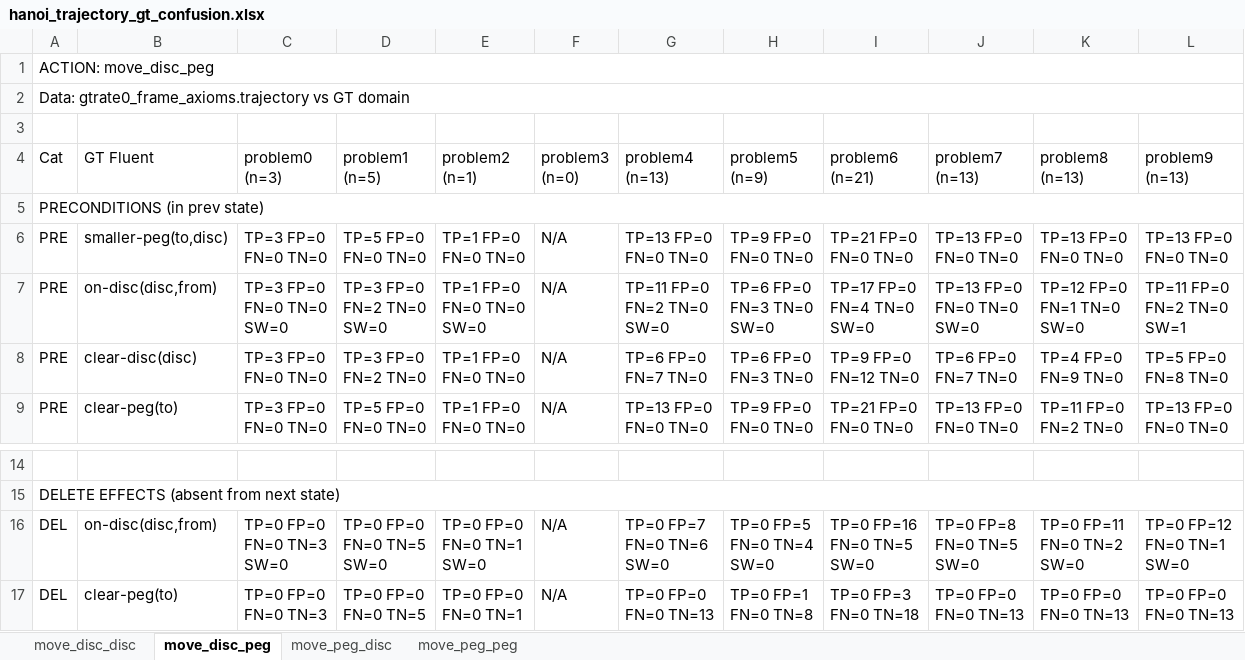
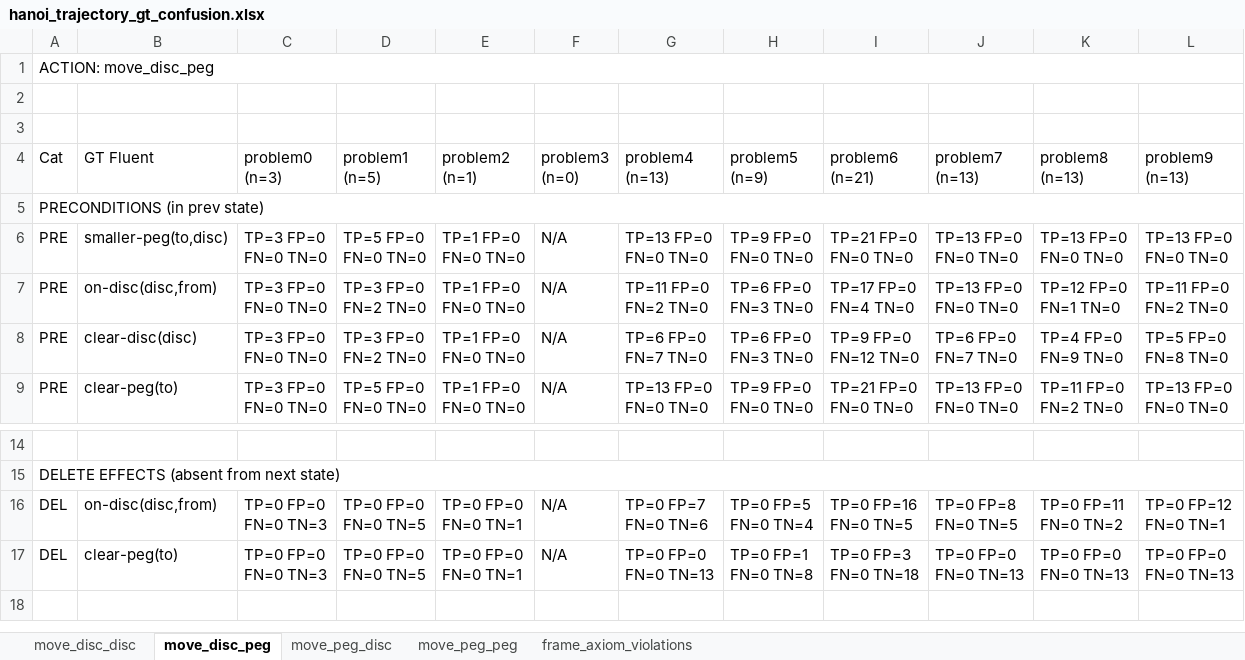
Before and after one commit to shaked-sapir/VIP-vision-PDDL, an Excel workbook: hanoi_trajectory_gt_confusion.xlsx, sheet move_disc_peg, drawn as a sheet; only a part is shown, gaps mark what is left out; the shorter side is filled out with more unchanged rows; values as stored, in another font and other column widths than the file's, no cell formats; ↵ is a line break in a cell; the diff names each change by its address in the sheet, - before the commit and + after, or states it on an @@ line.

```diff
--- a/hanoi_trajectory_gt_confusion.xlsx (sheet move_disc_peg)
+++ b/hanoi_trajectory_gt_confusion.xlsx (sheet move_disc_peg)
+sheet tab: frame_axiom_violations
-A2 (Cat): Data: gtrate0_frame_axioms.trajectory vs GT domain
+A2 (Cat): (empty)
-A2:L2 merged
-C7 (problem0 (n=3)): TP=3 FP=0 ↵ FN=0 TN=0 ↵ SW=0
+C7 (problem0 (n=3)): TP=3 FP=0 ↵ FN=0 TN=0
-D7 (problem1 (n=5)): TP=3 FP=0 ↵ FN=2 TN=0 ↵ SW=0
+D7 (problem1 (n=5)): TP=3 FP=0 ↵ FN=2 TN=0
-E7 (problem2 (n=1)): TP=1 FP=0 ↵ FN=0 TN=0 ↵ SW=0
+E7 (problem2 (n=1)): TP=1 FP=0 ↵ FN=0 TN=0
-G7 (problem4 (n=13)): TP=11 FP=0 ↵ FN=2 TN=0 ↵ SW=0
+G7 (problem4 (n=13)): TP=11 FP=0 ↵ FN=2 TN=0
-H7 (problem5 (n=9)): TP=6 FP=0 ↵ FN=3 TN=0 ↵ SW=0
+H7 (problem5 (n=9)): TP=6 FP=0 ↵ FN=3 TN=0
-I7 (problem6 (n=21)): TP=17 FP=0 ↵ FN=4 TN=0 ↵ SW=0
+I7 (problem6 (n=21)): TP=17 FP=0 ↵ FN=4 TN=0
-J7 (problem7 (n=13)): TP=13 FP=0 ↵ FN=0 TN=0 ↵ SW=0
+J7 (problem7 (n=13)): TP=13 FP=0 ↵ FN=0 TN=0
-K7 (problem8 (n=13)): TP=12 FP=0 ↵ FN=1 TN=0 ↵ SW=0
+K7 (problem8 (n=13)): TP=12 FP=0 ↵ FN=1 TN=0
-L7 (problem9 (n=13)): TP=11 FP=0 ↵ FN=2 TN=0 ↵ SW=1
+L7 (problem9 (n=13)): TP=11 FP=0 ↵ FN=2 TN=0
-C16 (problem0 (n=3)): TP=0 FP=0 ↵ FN=0 TN=3 ↵ SW=0
+C16 (problem0 (n=3)): TP=0 FP=0 ↵ FN=0 TN=3
-D16 (problem1 (n=5)): TP=0 FP=0 ↵ FN=0 TN=5 ↵ SW=0
+D16 (problem1 (n=5)): TP=0 FP=0 ↵ FN=0 TN=5
-E16 (problem2 (n=1)): TP=0 FP=0 ↵ FN=0 TN=1 ↵ SW=0
+E16 (problem2 (n=1)): TP=0 FP=0 ↵ FN=0 TN=1
-G16 (problem4 (n=13)): TP=0 FP=7 ↵ FN=0 TN=6 ↵ SW=0
+G16 (problem4 (n=13)): TP=0 FP=7 ↵ FN=0 TN=6
-H16 (problem5 (n=9)): TP=0 FP=5 ↵ FN=0 TN=4 ↵ SW=0
+H16 (problem5 (n=9)): TP=0 FP=5 ↵ FN=0 TN=4
-I16 (problem6 (n=21)): TP=0 FP=16 ↵ FN=0 TN=5 ↵ SW=0
+I16 (problem6 (n=21)): TP=0 FP=16 ↵ FN=0 TN=5
-J16 (problem7 (n=13)): TP=0 FP=8 ↵ FN=0 TN=5 ↵ SW=0
+J16 (problem7 (n=13)): TP=0 FP=8 ↵ FN=0 TN=5
-K16 (problem8 (n=13)): TP=0 FP=11 ↵ FN=0 TN=2 ↵ SW=0
+K16 (problem8 (n=13)): TP=0 FP=11 ↵ FN=0 TN=2
-L16 (problem9 (n=13)): TP=0 FP=12 ↵ FN=0 TN=1 ↵ SW=0
+L16 (problem9 (n=13)): TP=0 FP=12 ↵ FN=0 TN=1
```
Also changed, not shown: sheet move_disc_disc, sheet move_peg_disc, sheet move_peg_peg, cell formats, blocks_trajectory_gt_confusion.xlsx, 7 other files.
